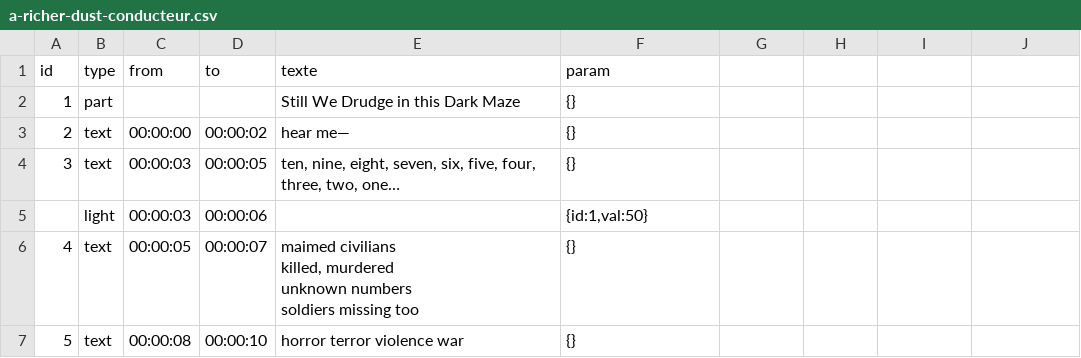
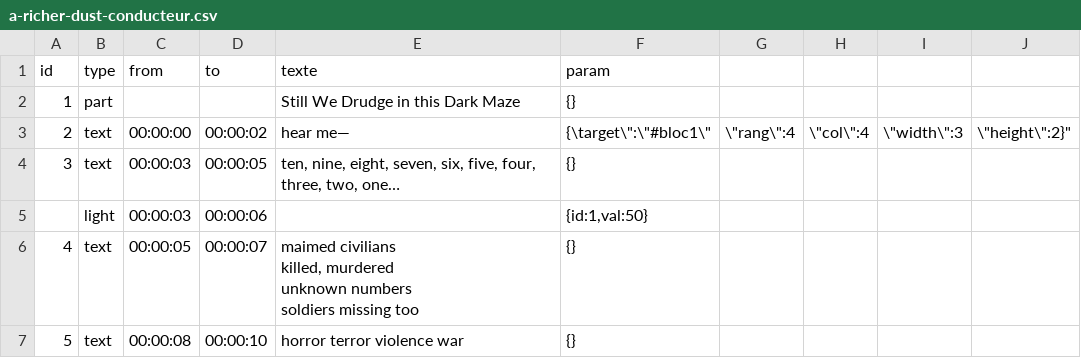
Before and after one commit to HEAR/LDF-A-Richer-Dust, a CSV file: public/assets/csv/a-richer-dust-conducteur.csv, drawn as a sheet; only a part is shown.

```diff
--- a/public/assets/csv/a-richer-dust-conducteur.csv
+++ b/public/assets/csv/a-richer-dust-conducteur.csv
@@ -2,3 +2,3 @@ id,type,from,to,texte,param
 1,part,,,Still We Drudge in this Dark Maze,{}
-2,text,00:00:00,00:00:02,hear me—,{}
+2,text,00:00:00,00:00:02,hear me—,"{\"target\":\"#bloc1\",\"rang\":4,\"col\":4,\"width\":3,\"height\":2}"
 3,text,00:00:03,00:00:05,"ten, nine, eight, seven, six, five, four, three, two, one…",{}
```
Also changed, not shown: 4 other files.
